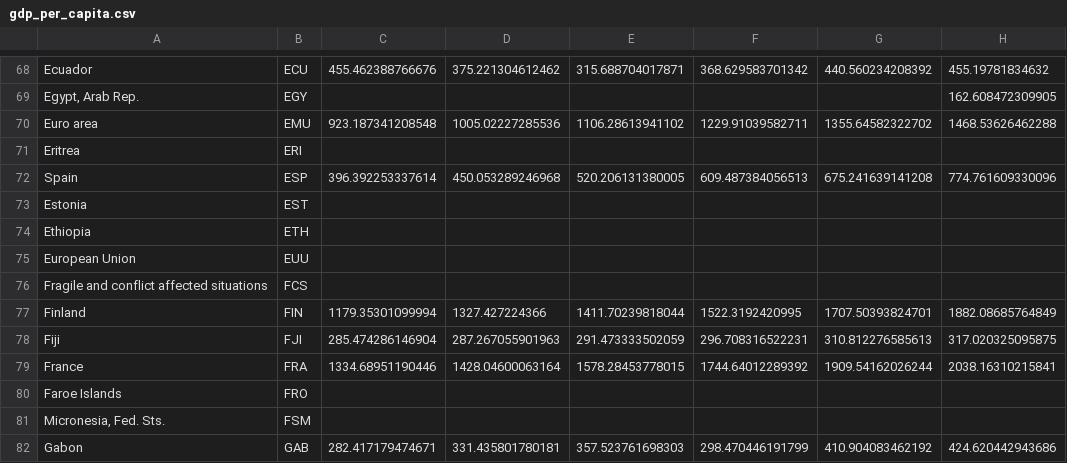
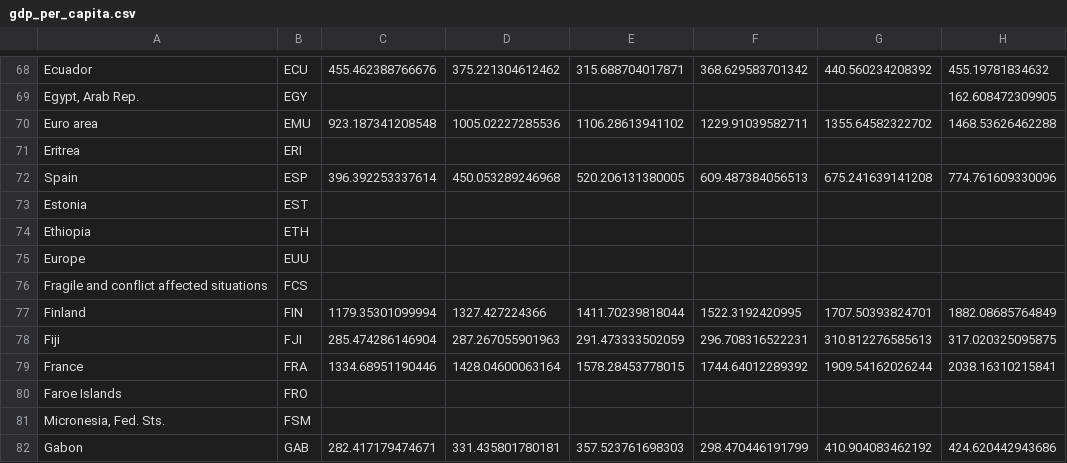
Before and after one commit to AlexanderGruebling/DOPP-Ex2, a CSV file: secondary-data/gdp_per_capita.csv, drawn as a sheet; only a part is shown, gaps mark what is left out; the diff names each change by its address in the sheet, - before the commit and + after, or states it on an @@ line.

```diff
--- a/secondary-data/gdp_per_capita.csv
+++ b/secondary-data/gdp_per_capita.csv
-A75: European Union
+A75: Europe
```
Also changed, not shown: 1 other file.
